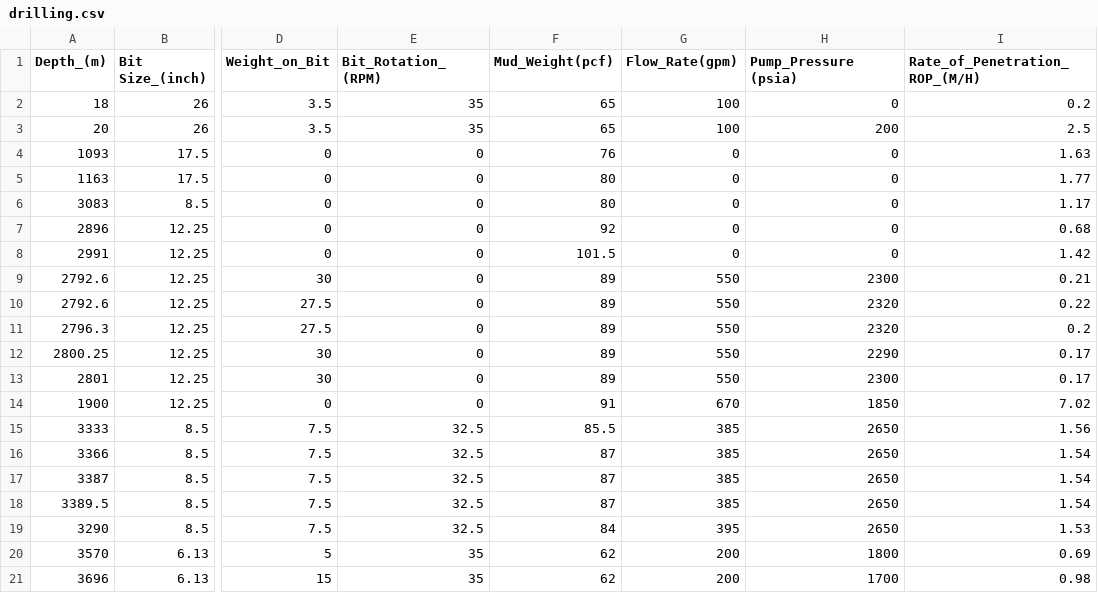
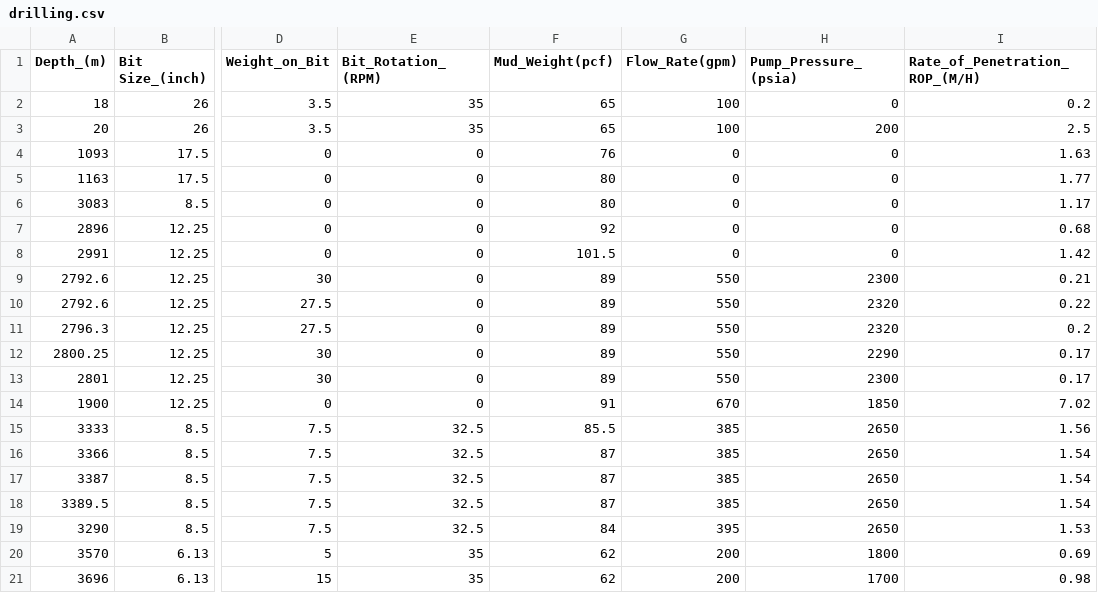
Before and after one commit to vinthegreat84/ML-Lab, a CSV file: data/drilling.csv, drawn as a sheet; only a part is shown, gaps mark what is left out; the diff names each change by its address in the sheet, - before the commit and + after, or states it on an @@ line.

Commit message:
Update drilling.csv

```diff
--- a/data/drilling.csv
+++ b/data/drilling.csv
-H1: Pump_Pressure (psia)
+H1: Pump_Pressure_(psia)
```
